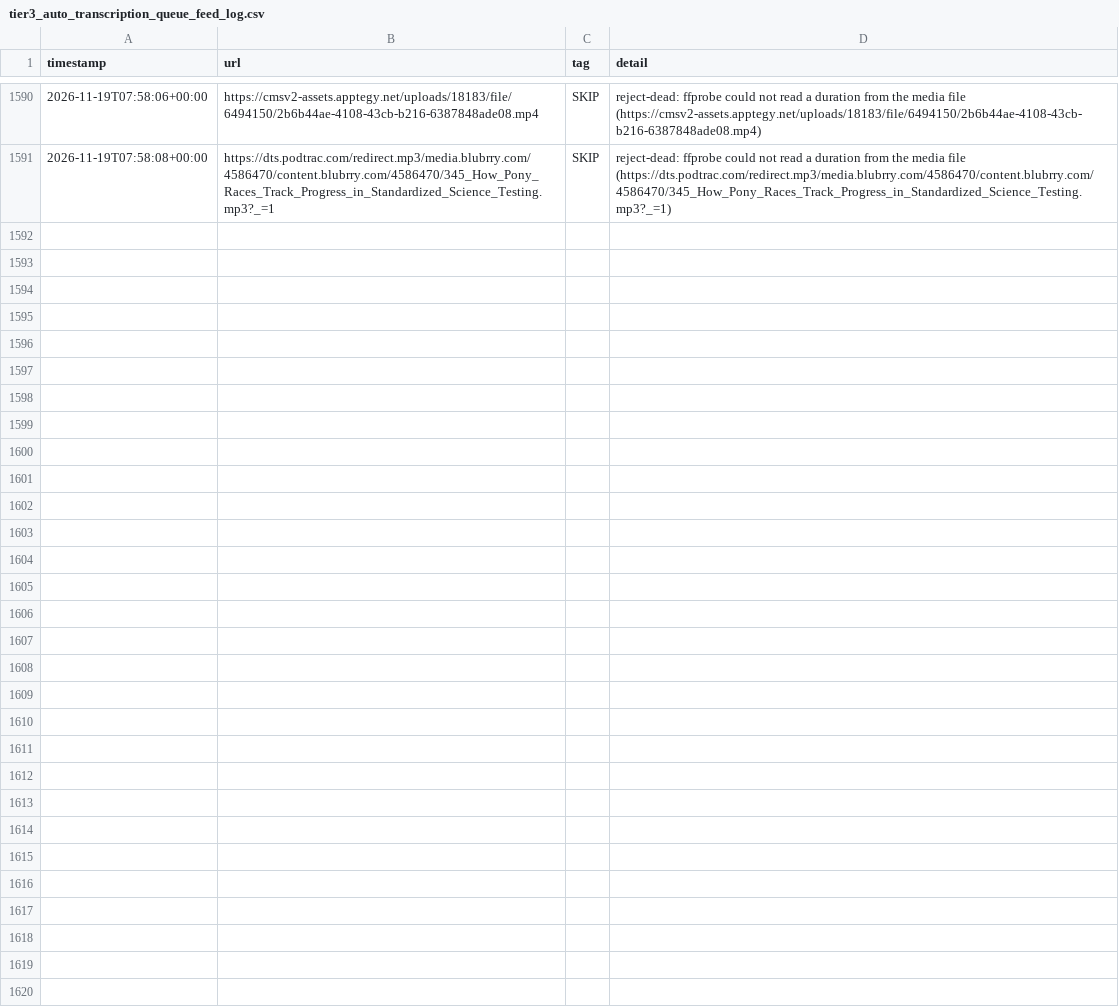
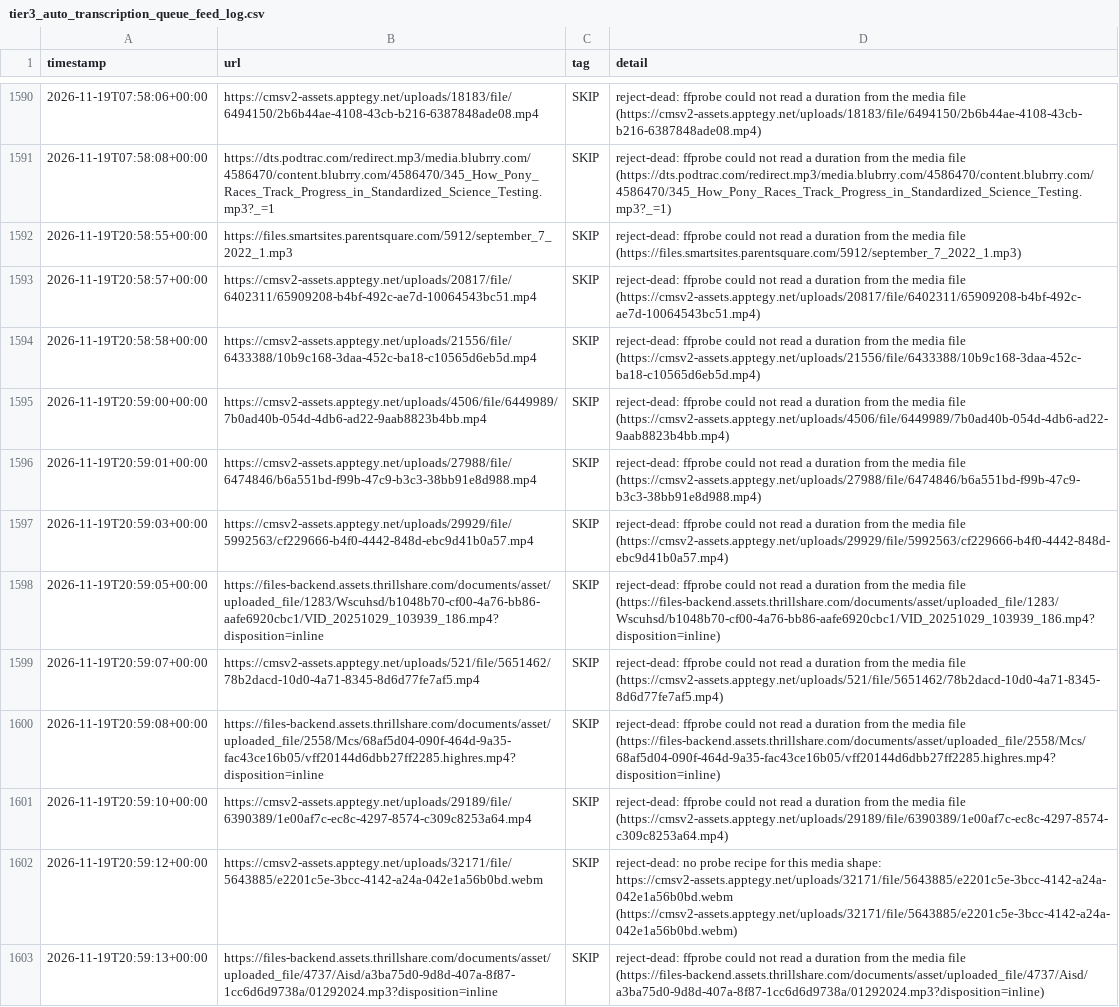
Before and after one commit to mroconnell/rtr-deeplink, a CSV file: scripts/tier3_auto_transcription_queue_feed_log.csv, drawn as a sheet; only a part is shown, gaps mark what is left out; the diff names each change by its address in the sheet, - before the commit and + after, or states it on an @@ line.

Commit message:
Advance tier 3 auto-transcription queue and probe sidecar (#2181)
Co-authored-by: github-actions[bot] <github-actions[bot]@users.noreply.github.com>

```diff
--- a/scripts/tier3_auto_transcription_queue_feed_log.csv
+++ b/scripts/tier3_auto_transcription_queue_feed_log.csv
+row 1592: 2026-11-19T20:58:55+00:00 | https://files.smartsites.parentsquare.com/5912/september_7_2022_1.mp3 | SKIP | reject-dead: ffprobe could not read a duration from the media file (https://files.smartsites.parentsquare.com/5912/september_7_2022_1.mp3)
+row 1593: 2026-11-19T20:58:57+00:00 | https://cmsv2-assets.apptegy.net/uploads/20817/file/6402311/65909208-b4bf-492c-ae7d-10064543bc51.mp4 | SKIP | reject-dead: ffprobe could not read a duration from the media file (https://cmsv2-assets.apptegy.net/uploads/20817/file/6402311/65909208-b4bf-492c-ae7d-10064543bc51.mp4)
+row 1594: 2026-11-19T20:58:58+00:00 | https://cmsv2-assets.apptegy.net/uploads/21556/file/6433388/10b9c168-3daa-452c-ba18-c10565d6eb5d.mp4 | SKIP | reject-dead: ffprobe could not read a duration from the media file (https://cmsv2-assets.apptegy.net/uploads/21556/file/6433388/10b9c168-3daa-452c-ba18-c10565d6eb5d.mp4)
+row 1595: 2026-11-19T20:59:00+00:00 | https://cmsv2-assets.apptegy.net/uploads/4506/file/6449989/7b0ad40b-054d-4db6-ad22-9aab8823b4bb.mp4 | SKIP | reject-dead: ffprobe could not read a duration from the media file (https://cmsv2-assets.apptegy.net/uploads/4506/file/6449989/7b0ad40b-054d-4db6-ad22-9aab8823b4bb.mp4)
+row 1596: 2026-11-19T20:59:01+00:00 | https://cmsv2-assets.apptegy.net/uploads/27988/file/6474846/b6a551bd-f99b-47c9-b3c3-38bb91e8d988.mp4 | SKIP | reject-dead: ffprobe could not read a duration from the media file (https://cmsv2-assets.apptegy.net/uploads/27988/file/6474846/b6a551bd-f99b-47c9-b3c3-38bb91e8d988.mp4)
+row 1597: 2026-11-19T20:59:03+00:00 | https://cmsv2-assets.apptegy.net/uploads/29929/file/5992563/cf229666-b4f0-4442-848d-ebc9d41b0a57.mp4 | SKIP | reject-dead: ffprobe could not read a duration from the media file (https://cmsv2-assets.apptegy.net/uploads/29929/file/5992563/cf229666-b4f0-4442-848d-ebc9d41b0a57.mp4)
+row 1598: 2026-11-19T20:59:05+00:00 | https://files-backend.assets.thrillshare.com/documents/asset/uploaded_file/1283/Wscuhsd/b1048b70-cf00-4a76-bb86-aafe6920cbc1/VID_20251029_103939_186.mp4?disposition=inline | SKIP | reject-dead: ffprobe could not read a duration from the media file (https://files-backend.assets.thrillshare.com/documents/asset/uploaded_file/1283/Wscuhsd/b1048b70-cf00-4a76-bb86-aafe6920cbc1/VID_20251029_103939_186.mp4?disposition=inline)
+row 1599: 2026-11-19T20:59:07+00:00 | https://cmsv2-assets.apptegy.net/uploads/521/file/5651462/78b2dacd-10d0-4a71-8345-8d6d77fe7af5.mp4 | SKIP | reject-dead: ffprobe could not read a duration from the media file (https://cmsv2-assets.apptegy.net/uploads/521/file/5651462/78b2dacd-10d0-4a71-8345-8d6d77fe7af5.mp4)
+row 1600: 2026-11-19T20:59:08+00:00 | https://files-backend.assets.thrillshare.com/documents/asset/uploaded_file/2558/Mcs/68af5d04-090f-464d-9a35-fac43ce16b05/vff20144d6dbb27ff2285.highres.mp4?disposition=inline | SKIP | reject-dead: ffprobe could not read a duration from the media file (https://files-backend.assets.thrillshare.com/documents/asset/uploaded_file/2558/Mcs/68af5d04-090f-464d-9a35-fac43ce16b05/vff20144d6dbb27ff2285.highres.mp4?disposition=inline)
+row 1601: 2026-11-19T20:59:10+00:00 | https://cmsv2-assets.apptegy.net/uploads/29189/file/6390389/1e00af7c-ec8c-4297-8574-c309c8253a64.mp4 | SKIP | reject-dead: ffprobe could not read a duration from the media file (https://cmsv2-assets.apptegy.net/uploads/29189/file/6390389/1e00af7c-ec8c-4297-8574-c309c8253a64.mp4)
+row 1602: 2026-11-19T20:59:12+00:00 | https://cmsv2-assets.apptegy.net/uploads/32171/file/5643885/e2201c5e-3bcc-4142-a24a-042e1a56b0bd.webm | SKIP | reject-dead: no probe recipe for this media shape: https://cmsv2-assets.apptegy.net/uploads/32171/file/5643885/e2201c5e-3bcc-4142-a24a-042e1a56b0bd.webm (https://cmsv2-assets.apptegy.net/uploads/32171/file/5643885/e2201c5e-3bcc-4142-a24a-042e1a56b0bd.webm)
+row 1603: 2026-11-19T20:59:13+00:00 | https://files-backend.assets.thrillshare.com/documents/asset/uploaded_file/4737/Aisd/a3ba75d0-9d8d-407a-8f87-1cc6d6d9738a/01292024.mp3?disposition=inline | SKIP | reject-dead: ffprobe could not read a duration from the media file (https://files-backend.assets.thrillshare.com/documents/asset/uploaded_file/4737/Aisd/a3ba75d0-9d8d-407a-8f87-1cc6d6d9738a/01292024.mp3?disposition=inline)
```
Also changed, not shown: 2 other files.
